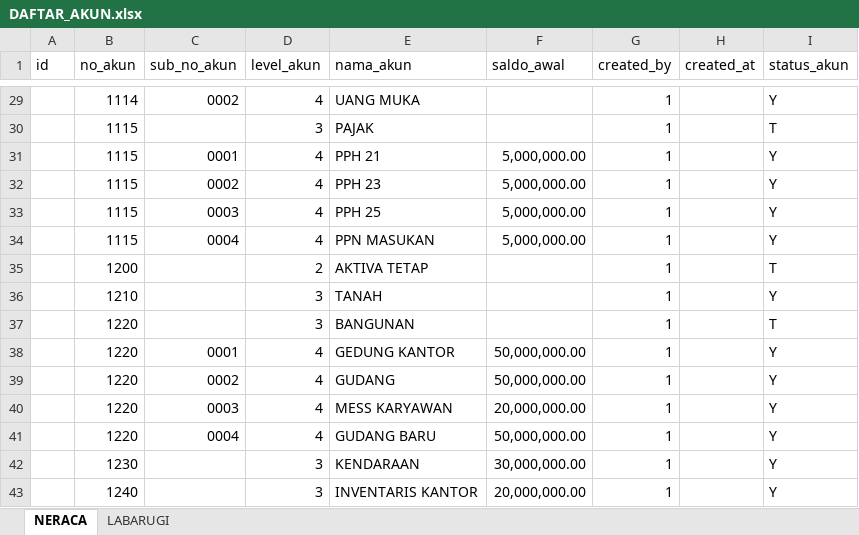
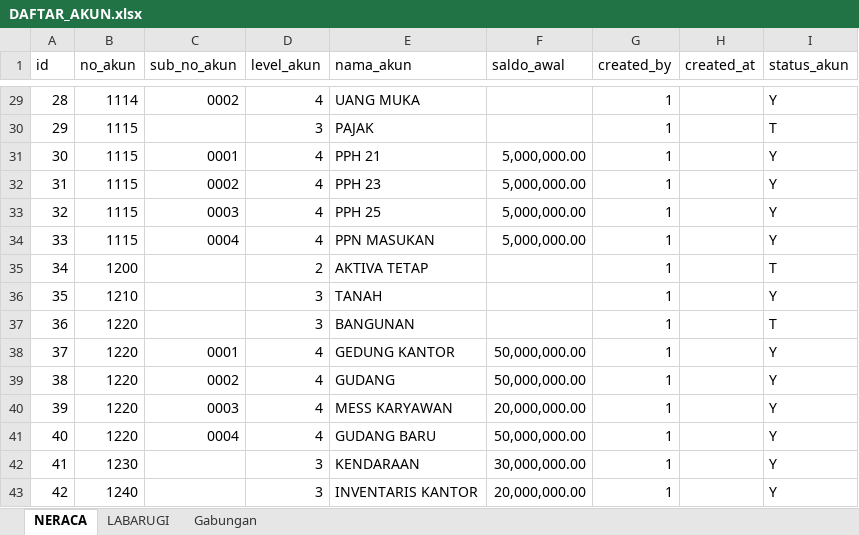
Before and after one commit to inotechno/bukuzilla, an Excel workbook: DAFTAR_AKUN.xlsx, sheet NERACA, drawn as a sheet; only a part is shown, gaps mark what is left out; values as stored, in another font and other column widths than the file's, no borders; the diff covers the shown part only; the diff names each change by its address in the sheet, - before the commit and + after, or states it on an @@ line.

```diff
--- a/DAFTAR_AKUN.xlsx (sheet NERACA)
+++ b/DAFTAR_AKUN.xlsx (sheet NERACA)
+sheet tab: Gabungan
-A29 (id): (empty)
+A29 (id): 28
-A30 (id): (empty)
+A30 (id): 29
-A31 (id): (empty)
+A31 (id): 30
-A32 (id): (empty)
+A32 (id): 31
-A33 (id): (empty)
+A33 (id): 32
-A34 (id): (empty)
+A34 (id): 33
-A35 (id): (empty)
+A35 (id): 34
-A36 (id): (empty)
+A36 (id): 35
-A37 (id): (empty)
+A37 (id): 36
-A38 (id): (empty)
+A38 (id): 37
-A39 (id): (empty)
+A39 (id): 38
-A40 (id): (empty)
+A40 (id): 39
-A41 (id): (empty)
+A41 (id): 40
-A42 (id): (empty)
+A42 (id): 41
-A43 (id): (empty)
+A43 (id): 42
```
Also changed, not shown: 27 edited cells elsewhere in this sheet, sheet LABARUGI, 6 other files.
